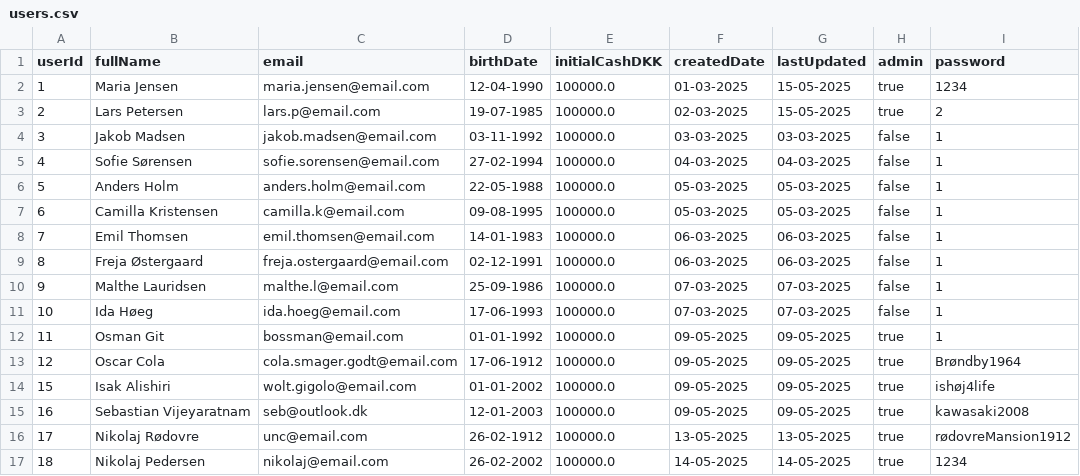
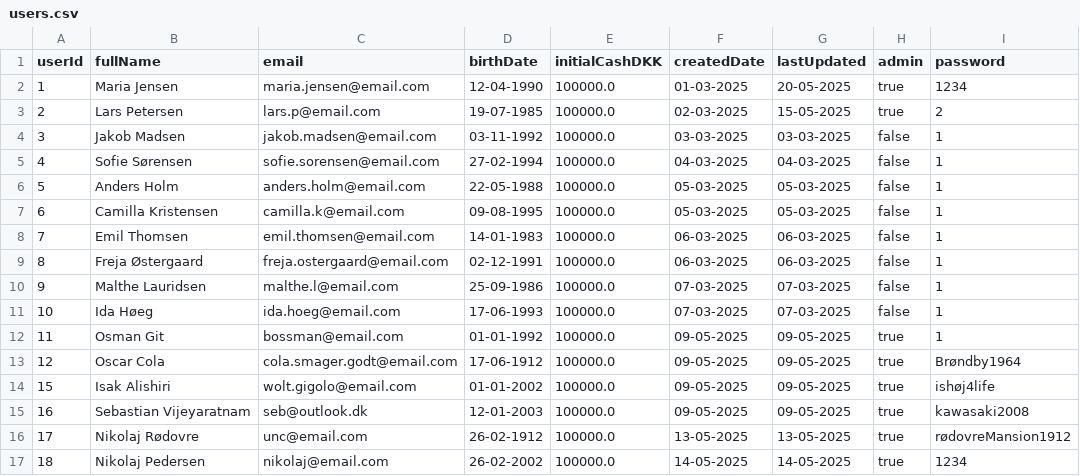
Before and after one commit to thgotze/investeringsklubben-case, a CSV file: resources/users.csv, drawn as a sheet.

```diff
--- a/resources/users.csv
+++ b/resources/users.csv
@@ -1,3 +1,3 @@
 userId;fullName;email;birthDate;initialCashDKK;createdDate;lastUpdated;admin;password
-1;Maria Jensen;maria.jensen@email.com;12-04-1990;100000.0;01-03-2025;15-05-2025;true;1234
+1;Maria Jensen;maria.jensen@email.com;12-04-1990;100000.0;01-03-2025;20-05-2025;true;1234
 2;Lars Petersen;lars.p@email.com;19-07-1985;100000.0;02-03-2025;15-05-2025;true;2
```
Also changed, not shown: 1 other file.
